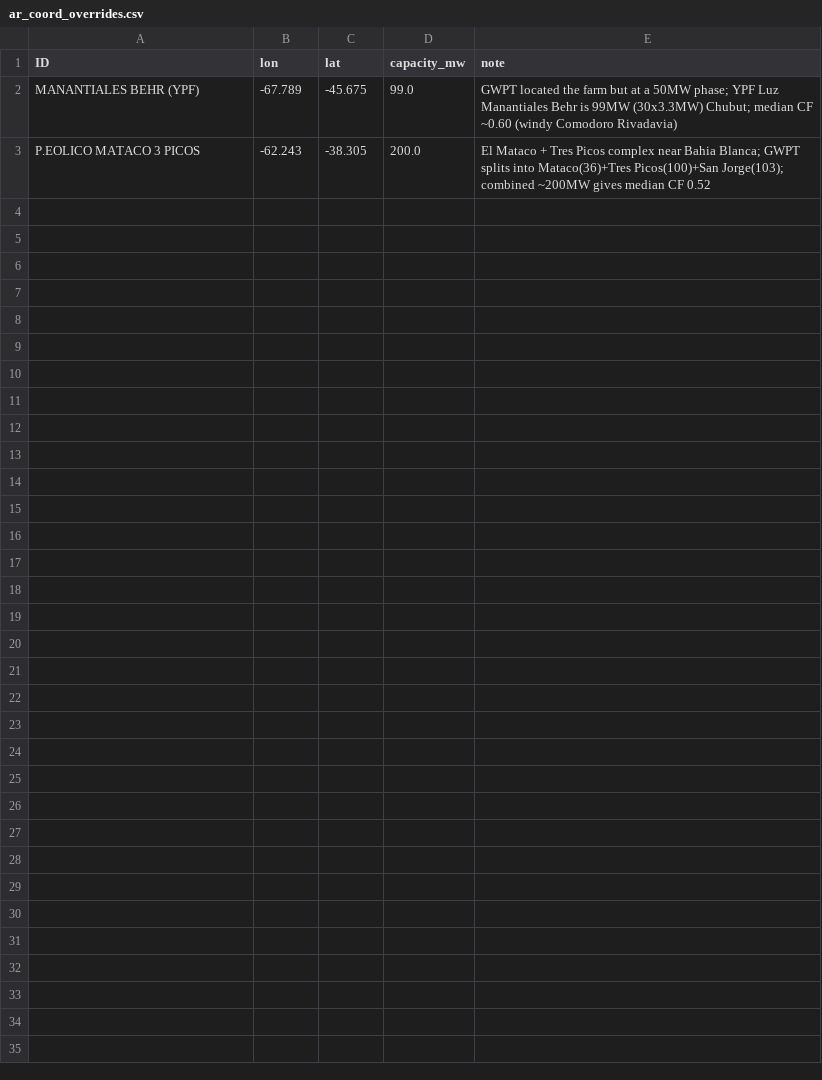
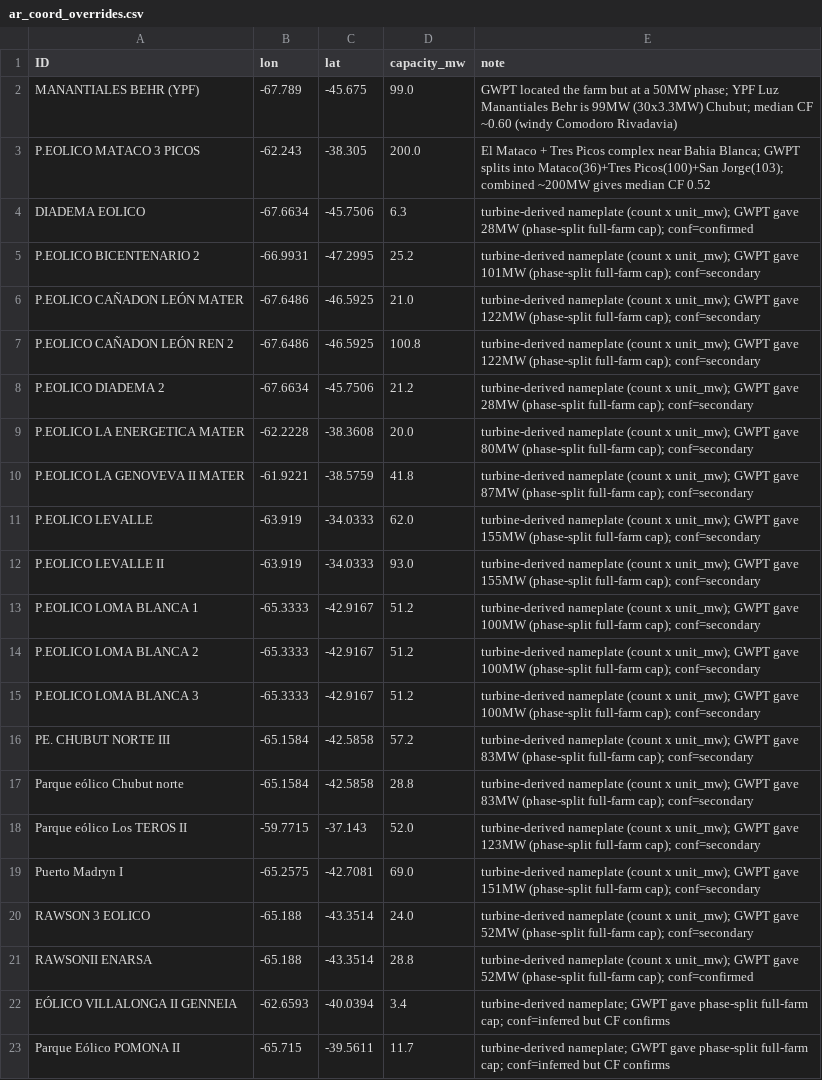
Before and after one commit to ellyess/PyVWF, a CSV file: configs/curation/ar_coord_overrides.csv, drawn as a sheet.

Commit message:
South America: real turbine curves, and rebuild Argentina's capacities
Chile and Argentina both showed the correction removing the mean bias while
adding no skill, and for Chile failing even in-sample. Two candidate causes
were the uniform power curve and the capacity denominators; both are now
resolved, and what remains is a genuine reanalysis limit.

Matched curves. Per-farm turbine specs were compiled from public sources and
matched to the open curve library by scale and specific power, through the
same path the US and NZ fleets use. Chile matched 57 of 60 plants (96% of
capacity), Argentina 65 of 65. This settles the northern diagnosis rather than
fixing it: Atacama plants carry higher specific power than the default, so
their correct curves produce less at low wind and the northern
under-prediction got worse (simulated capacity factor 0.118 to 0.099 against
an observed 0.208). No correctly specified turbine makes 21% from ERA5's
3.9 m/s, so the northern bias is the reanalysis wind. What matched curves did
buy is that the correction now helps Chile instead of hurting it (RMSE 0.121
to 0.104, r 0.32 to 0.45), because it is no longer laundering a curve error.

Argentina's capacities. CAMMESA carries no capacity, so the denominator was
joined from the Global Wind Power Tracker, and the join gave every phase code
its parent farm's full nameplate: a 3 MW phase-II code inherited 52 MW and
read a capacity factor of 0.03. Nameplates are now rebuilt as turbine count
times unit rating wherever that diverged from GWPT by more than 15%, and six
unrepresentative codes are dropped (three with no generation at all, three
steady near 0.07). Observed capacity factors are now all physically plausible:
59 plants, median 0.474, none below 0.12. With the denominators fixed the
affine correction helps (RMSE 0.151 to 0.133) instead of hurting.

Both regions keep an explicit evaluation caveat: ERA5 exaggerates the
north-south wind gradient, and the residual northern scalar is a resolution
artefact whose fix is a finer wind product, not more data cleaning.

```diff
--- a/configs/curation/ar_coord_overrides.csv
+++ b/configs/curation/ar_coord_overrides.csv
@@ -3 +3,21 @@ MANANTIALES BEHR (YPF),-67.789,-45.675,99.0,GWPT located the farm but at a 50MW
 P.EOLICO MATACO 3 PICOS,-62.243,-38.305,200.0,El Mataco + Tres Picos complex near Bahia Blanca; GWPT splits into Mataco(36)+Tres Picos(100)+San Jorge(103); combined ~200MW gives median CF 0.52
+DIADEMA EOLICO,-67.6634,-45.7506,6.3,turbine-derived nameplate (count x unit_mw); GWPT gave 28MW (phase-split full-farm cap); conf=confirmed
+P.EOLICO BICENTENARIO 2,-66.9931,-47.2995,25.2,turbine-derived nameplate (count x unit_mw); GWPT gave 101MW (phase-split full-farm cap); conf=secondary
+P.EOLICO CAÑADON LEÓN MATER,-67.6486,-46.5925,21.0,turbine-derived nameplate (count x unit_mw); GWPT gave 122MW (phase-split full-farm cap); conf=secondary
+P.EOLICO CAÑADON LEÓN REN 2,-67.6486,-46.5925,100.8,turbine-derived nameplate (count x unit_mw); GWPT gave 122MW (phase-split full-farm cap); conf=secondary
+P.EOLICO DIADEMA 2,-67.6634,-45.7506,21.2,turbine-derived nameplate (count x unit_mw); GWPT gave 28MW (phase-split full-farm cap); conf=secondary
+P.EOLICO LA ENERGETICA MATER,-62.2228,-38.3608,20.0,turbine-derived nameplate (count x unit_mw); GWPT gave 80MW (phase-split full-farm cap); conf=secondary
+P.EOLICO LA GENOVEVA II MATER,-61.9221,-38.5759,41.8,turbine-derived nameplate (count x unit_mw); GWPT gave 87MW (phase-split full-farm cap); conf=secondary
+P.EOLICO LEVALLE,-63.919,-34.0333,62.0,turbine-derived nameplate (count x unit_mw); GWPT gave 155MW (phase-split full-farm cap); conf=secondary
+P.EOLICO LEVALLE II,-63.919,-34.0333,93.0,turbine-derived nameplate (count x unit_mw); GWPT gave 155MW (phase-split full-farm cap); conf=secondary
+P.EOLICO LOMA BLANCA 1,-65.3333,-42.9167,51.2,turbine-derived nameplate (count x unit_mw); GWPT gave 100MW (phase-split full-farm cap); conf=secondary
+P.EOLICO LOMA BLANCA 2,-65.3333,-42.9167,51.2,turbine-derived nameplate (count x unit_mw); GWPT gave 100MW (phase-split full-farm cap); conf=secondary
+P.EOLICO LOMA BLANCA 3,-65.3333,-42.9167,51.2,turbine-derived nameplate (count x unit_mw); GWPT gave 100MW (phase-split full-farm cap); conf=secondary
+PE. CHUBUT NORTE III,-65.1584,-42.5858,57.2,turbine-derived nameplate (count x unit_mw); GWPT gave 83MW (phase-split full-farm cap); conf=secondary
+Parque eólico Chubut norte,-65.1584,-42.5858,28.8,turbine-derived nameplate (count x unit_mw); GWPT gave 83MW (phase-split full-farm cap); conf=secondary
+Parque eólico Los TEROS II,-59.7715,-37.143,52.0,turbine-derived nameplate (count x unit_mw); GWPT gave 123MW (phase-split full-farm cap); conf=secondary
+Puerto Madryn I,-65.2575,-42.7081,69.0,turbine-derived nameplate (count x unit_mw); GWPT gave 151MW (phase-split full-farm cap); conf=secondary
+RAWSON 3 EOLICO,-65.188,-43.3514,24.0,turbine-derived nameplate (count x unit_mw); GWPT gave 52MW (phase-split full-farm cap); conf=secondary
+RAWSONII ENARSA,-65.188,-43.3514,28.8,turbine-derived nameplate (count x unit_mw); GWPT gave 52MW (phase-split full-farm cap); conf=confirmed
+EÓLICO VILLALONGA II GENNEIA,-62.6593,-40.0394,3.4,turbine-derived nameplate; GWPT gave phase-split full-farm cap; conf=inferred but CF confirms
+Parque Eólico POMONA II,-65.715,-39.5611,11.7,turbine-derived nameplate; GWPT gave phase-split full-farm cap; conf=inferred but CF confirms
```
Also changed, not shown: 10 other files.
